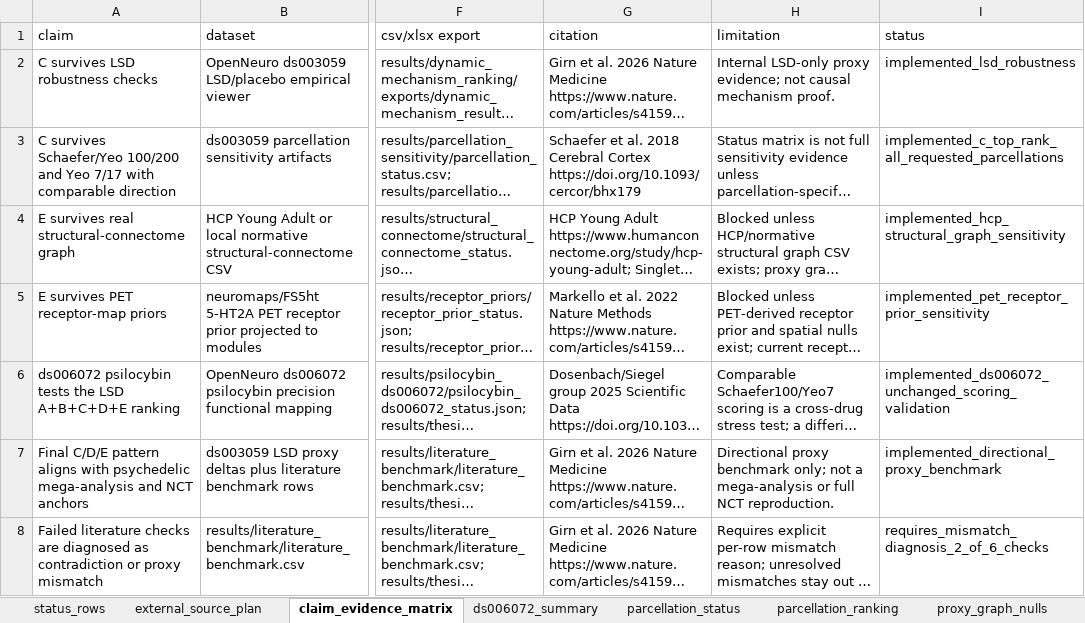
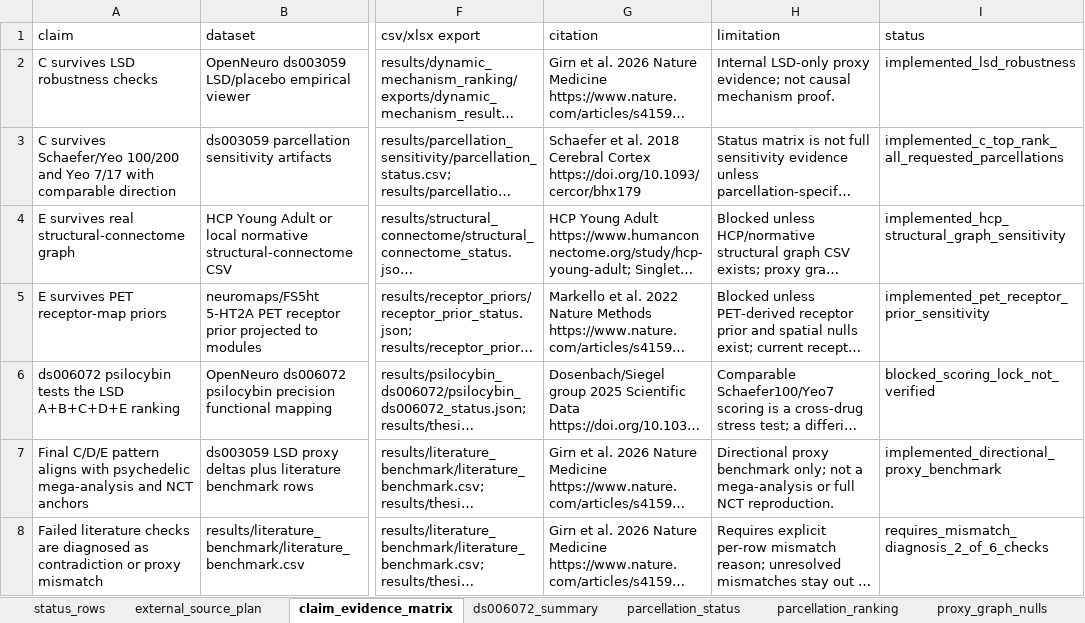
Before and after one commit to grimgrimberg/LSD_Thesis, an Excel workbook: artifacts/results/thesis_evidence_loop/exports/thesis_evidence_loop_tables.xlsx, sheet claim_evidence_matrix, drawn as a sheet; only a part is shown, gaps mark what is left out; long unchanged cells end in …; values as stored, in another font and other column widths than the file's, no borders; the diff names each change by its address in the sheet, - before the commit and + after, or states it on an @@ line.

```diff
--- a/artifacts/results/thesis_evidence_loop/exports/thesis_evidence_loop_tables.xlsx (sheet claim_evidence_matrix)
+++ b/artifacts/results/thesis_evidence_loop/exports/thesis_evidence_loop_tables.xlsx (sheet claim_evidence_matrix)
-I6 (status): implemented_ds006072_unchanged_scoring_validation
+I6 (status): blocked_scoring_lock_not_verified
```
Also changed, not shown: sheet status_rows, sheet external_source_plan, artifacts/thesis_evidence_loop_tables.xlsx, 57 other files.
